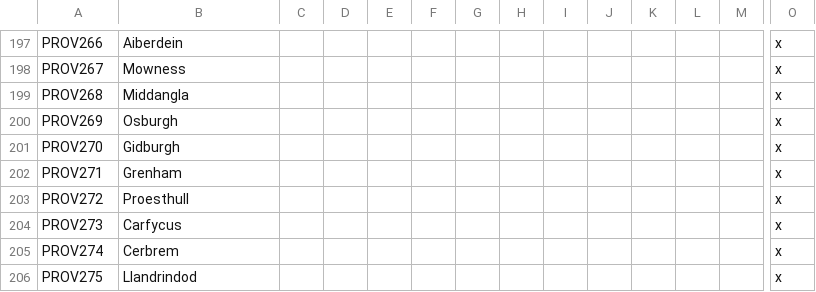
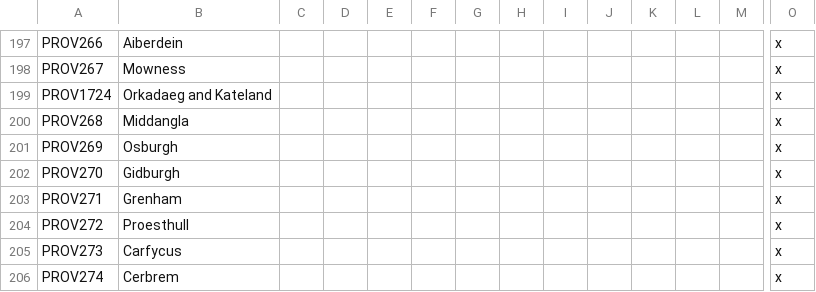
Before and after one commit to The-Question-Asker/MAW2, a CSV file: GGM/localisation/.GGM_Map.csv, drawn as a sheet; only a part is shown, gaps mark what is left out; the shorter side is filled out with more unchanged rows; rows hold the shown columns only; the diff names each change by its address in the sheet, - before the commit and + after, or states it on an @@ line.

```diff
--- a/GGM/localisation/.GGM_Map.csv
+++ b/GGM/localisation/.GGM_Map.csv
+row 199: PROV1724 | Orkadaeg and Kateland |  |  |  |  |  |  |  |  |  |  |  | x
```
Also changed, not shown: 12 other files.
